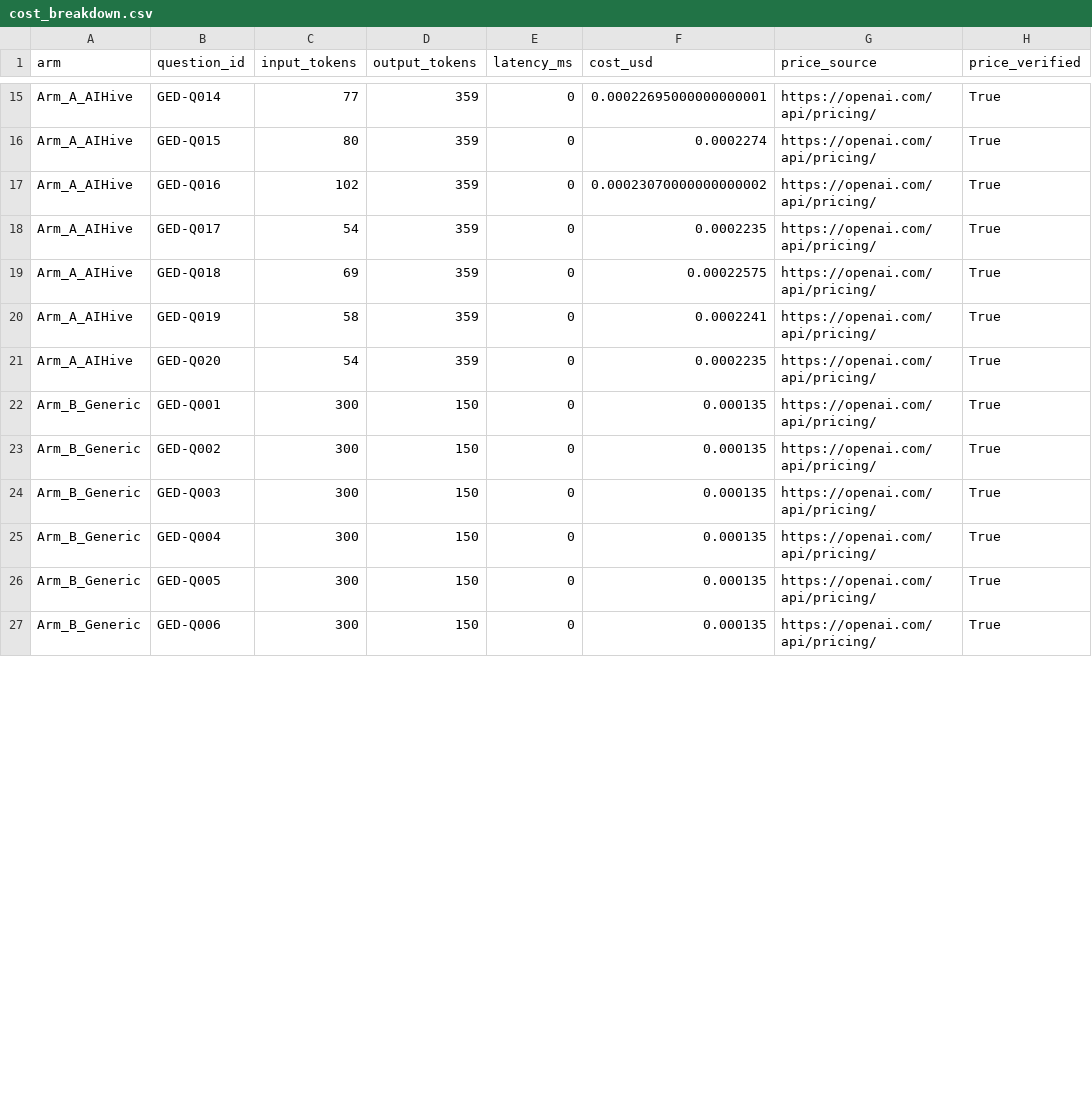
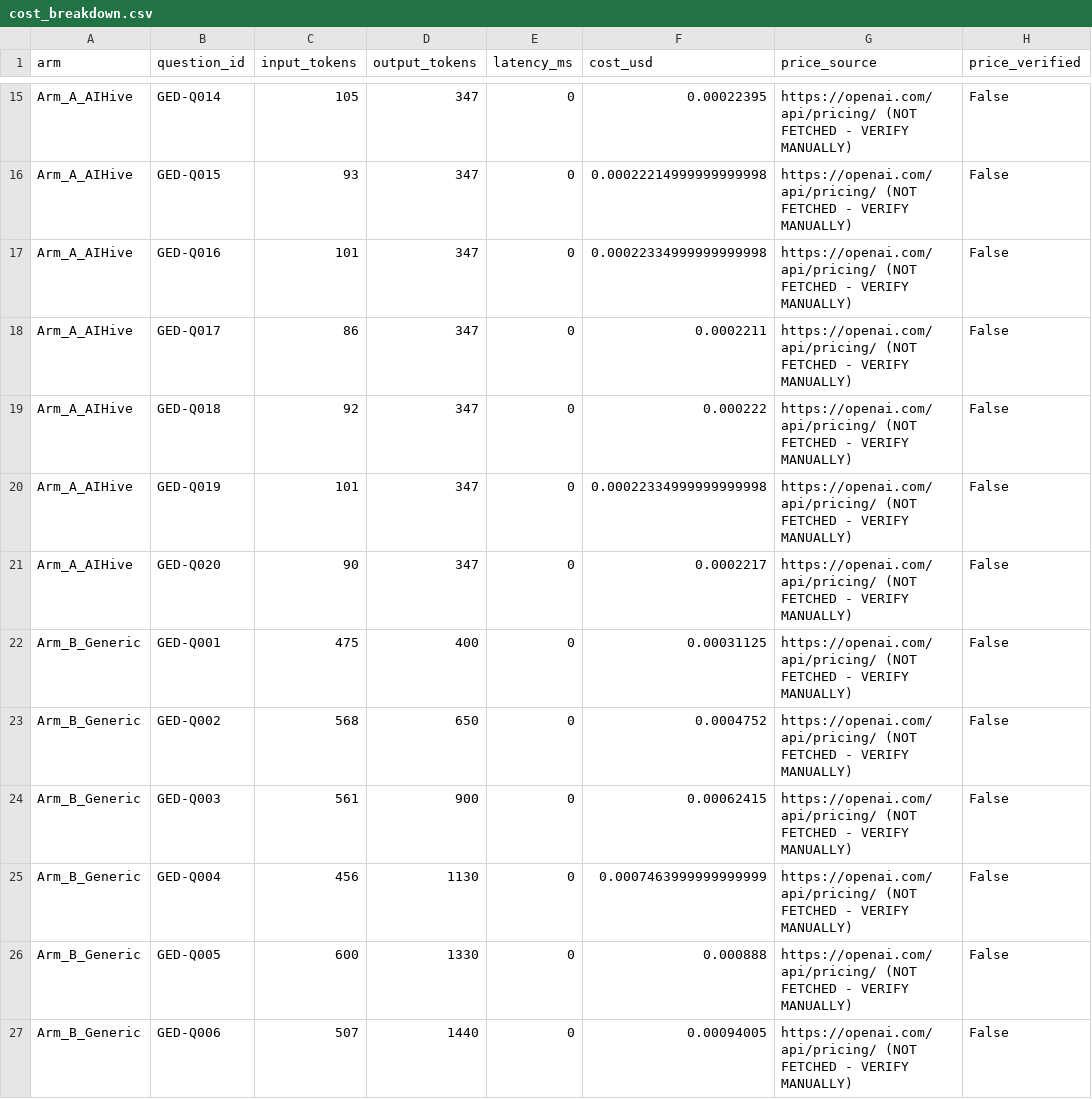
Before and after one commit to rungnapalumi/aihivehq, a CSV file: benchmarks/tutor_ged_math/results/mock_run/cost_breakdown.csv, drawn as a sheet; only a part is shown, gaps mark what is left out; the diff covers the shown part only; the diff names each change by its address in the sheet, - before the commit and + after, or states it on an @@ line.

```diff
--- a/benchmarks/tutor_ged_math/results/mock_run/cost_breakdown.csv
+++ b/benchmarks/tutor_ged_math/results/mock_run/cost_breakdown.csv
-C15 (input_tokens): 77
+C15 (input_tokens): 105
-D15:D21 (output_tokens): 359
+D15:D21 (output_tokens): 347
-F15 (cost_usd): 0.00022695000000000001
+F15 (cost_usd): 0.00022395
-G15:G27 (price_source): https://openai.com/api/pricing/
+G15:G27 (price_source): https://openai.com/api/pricing/ (NOT FETCHED - VERIFY MANUALLY)
-H15:H27 (price_verified): True
+H15:H27 (price_verified): False
-C16 (input_tokens): 80
+C16 (input_tokens): 93
-F16 (cost_usd): 0.0002274
+F16 (cost_usd): 0.00022214999999999998
-C17 (input_tokens): 102
+C17 (input_tokens): 101
-F17 (cost_usd): 0.00023070000000000002
+F17 (cost_usd): 0.00022334999999999998
-C18 (input_tokens): 54
+C18 (input_tokens): 86
-F18 (cost_usd): 0.0002235
+F18 (cost_usd): 0.0002211
-C19 (input_tokens): 69
+C19 (input_tokens): 92
-F19 (cost_usd): 0.00022575
+F19 (cost_usd): 0.000222
-C20 (input_tokens): 58
+C20 (input_tokens): 101
-F20 (cost_usd): 0.0002241
+F20 (cost_usd): 0.00022334999999999998
-C21 (input_tokens): 54
+C21 (input_tokens): 90
-F21 (cost_usd): 0.0002235
+F21 (cost_usd): 0.0002217
-C22 (input_tokens): 300
+C22 (input_tokens): 475
-D22 (output_tokens): 150
+D22 (output_tokens): 400
-F22 (cost_usd): 0.000135
+F22 (cost_usd): 0.00031125
-C23 (input_tokens): 300
+C23 (input_tokens): 568
-D23 (output_tokens): 150
+D23 (output_tokens): 650
-F23 (cost_usd): 0.000135
+F23 (cost_usd): 0.0004752
-C24 (input_tokens): 300
+C24 (input_tokens): 561
-D24 (output_tokens): 150
+D24 (output_tokens): 900
-F24 (cost_usd): 0.000135
+F24 (cost_usd): 0.00062415
-C25 (input_tokens): 300
+C25 (input_tokens): 456
-D25 (output_tokens): 150
+D25 (output_tokens): 1130
-F25 (cost_usd): 0.000135
+F25 (cost_usd): 0.0007463999999999999
-C26 (input_tokens): 300
+C26 (input_tokens): 600
-D26 (output_tokens): 150
+D26 (output_tokens): 1330
-F26 (cost_usd): 0.000135
+F26 (cost_usd): 0.000888
-C27 (input_tokens): 300
+C27 (input_tokens): 507
-D27 (output_tokens): 150
+D27 (output_tokens): 1440
-F27 (cost_usd): 0.000135
+F27 (cost_usd): 0.00094005
```
Also changed, not shown: 135 edited cells elsewhere in this file, benchmarks/tutor_ged_math/results/mock_run/grading_sheet.csv, 11 other files.
